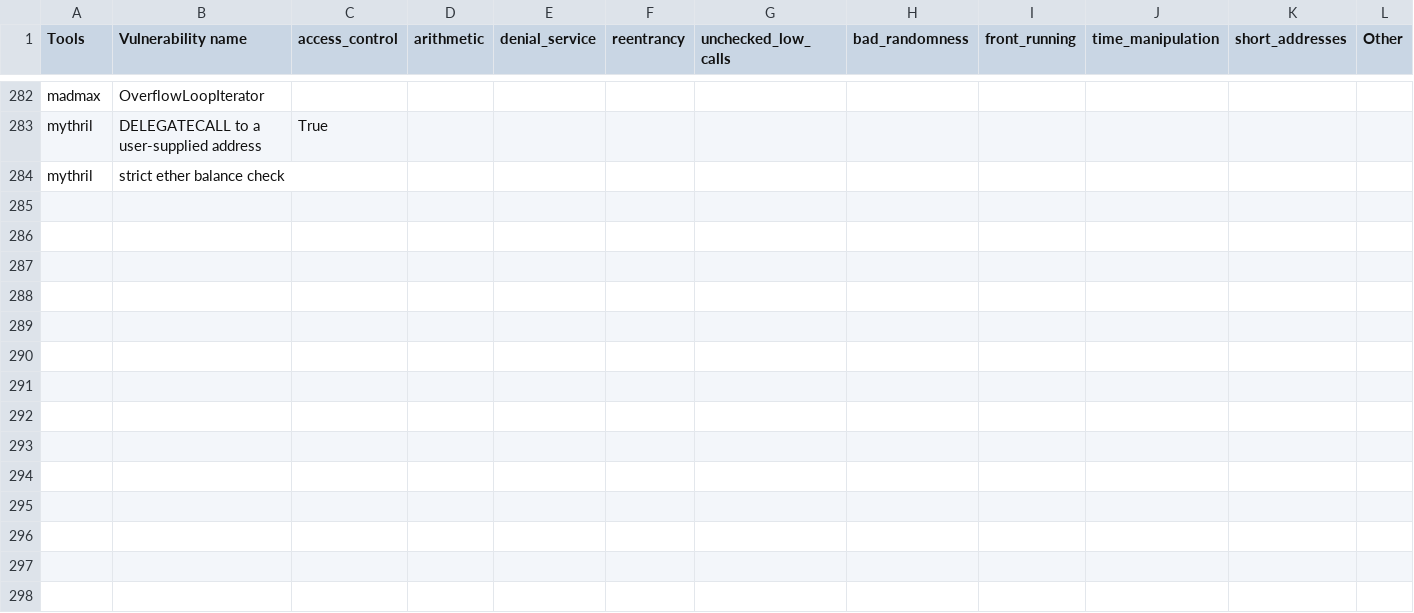
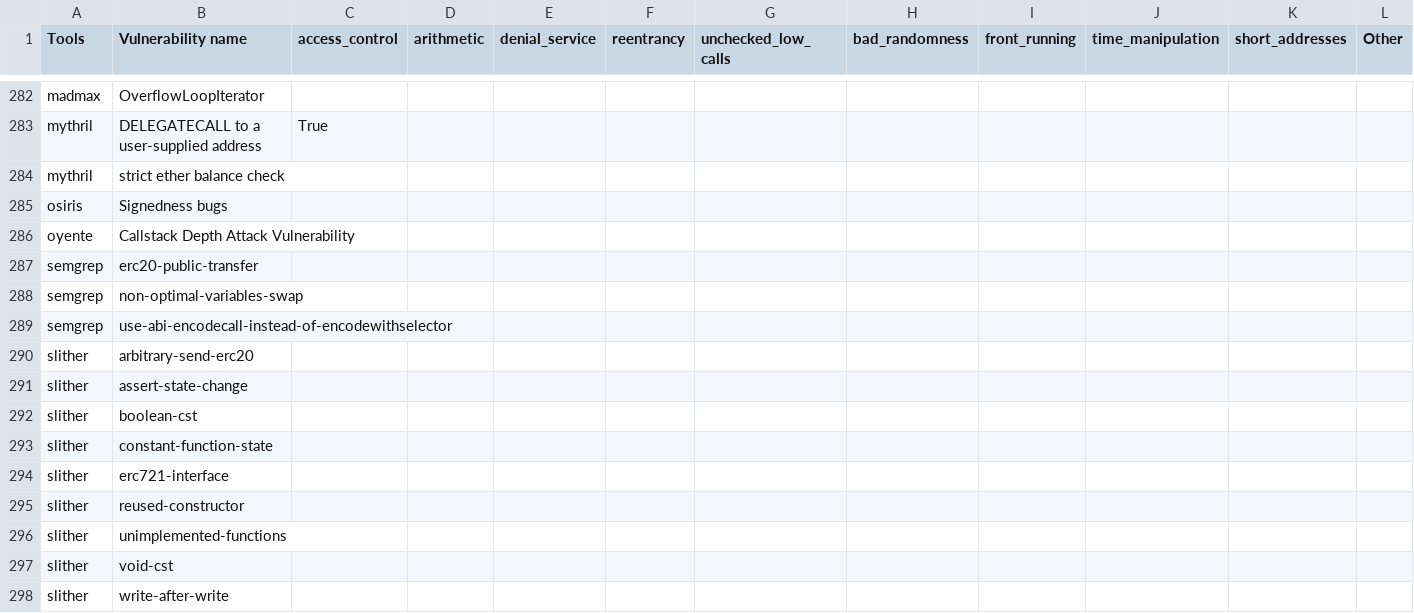
Before and after one commit to NoOne2949/evaluating_smart_contract_detection_tools, a CSV file: smartbugs-results/metadata/vulnerabilities_mapping_rev1.csv, drawn as a sheet; only a part is shown, gaps mark what is left out; rows hold the shown columns only; the diff names each change by its address in the sheet, - before the commit and + after, or states it on an @@ line.

Commit message:
Added missing vulnerabilities to vulnerabilities_mapping_rev1 file

```diff
--- a/smartbugs-results/metadata/vulnerabilities_mapping_rev1.csv
+++ b/smartbugs-results/metadata/vulnerabilities_mapping_rev1.csv
+row 285: osiris | Signedness bugs
+row 286: oyente | Callstack Depth Attack Vulnerability
+row 287: semgrep | erc20-public-transfer
+row 288: semgrep | non-optimal-variables-swap
+row 289: semgrep | use-abi-encodecall-instead-of-encodewithselector
+row 290: slither | arbitrary-send-erc20
+row 291: slither | assert-state-change
+row 292: slither | boolean-cst
+row 293: slither | constant-function-state
+row 294: slither | erc721-interface
+row 295: slither | reused-constructor
+row 296: slither | unimplemented-functions
+row 297: slither | void-cst
+row 298: slither | write-after-write
```
